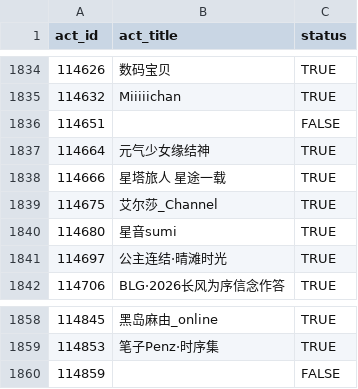
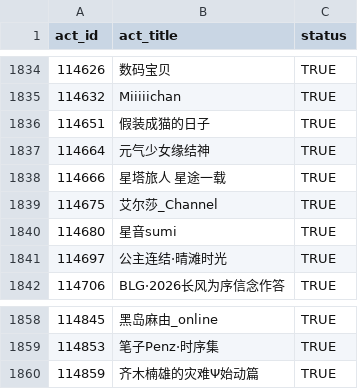
Before and after one commit to CaleyGoldue/bilibili-collections-archive, a CSV file: result_collect-act_id.csv, drawn as a sheet; only a part is shown, gaps mark what is left out.

Commit message:
Add files via upload

```diff
--- a/result_collect-act_id.csv
+++ b/result_collect-act_id.csv
@@ -1835,3 +1835,3 @@
 114632,Miiiiichan,TRUE
-114651,,FALSE
+114651,假装成猫的日子,TRUE
 114664,元气少女缘结神,TRUE
@@ -1859,2 +1859,2 @@
 114853,笔子Penz·时序集,TRUE
-114859,,FALSE
+114859,齐木楠雄的灾难Ψ始动篇,TRUE
```
